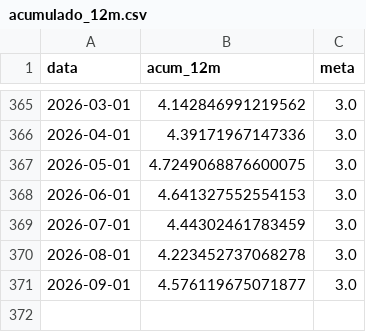
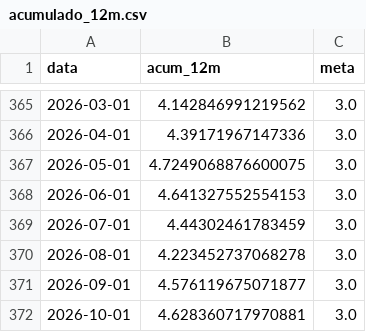
Before and after one commit to alexandrepsaldanha/monitor-inflacao, a CSV file: output/tabelas/acumulado_12m.csv, drawn as a sheet; only a part is shown, gaps mark what is left out; the diff names each change by its address in the sheet, - before the commit and + after, or states it on an @@ line.

```diff
--- a/output/tabelas/acumulado_12m.csv
+++ b/output/tabelas/acumulado_12m.csv
+row 372: 2026-10-01 | 4.628360717970881 | 3.0
```
Also changed, not shown: data/ipca_grupos.csv, data/ipca_mensal.csv, 12 other files.
